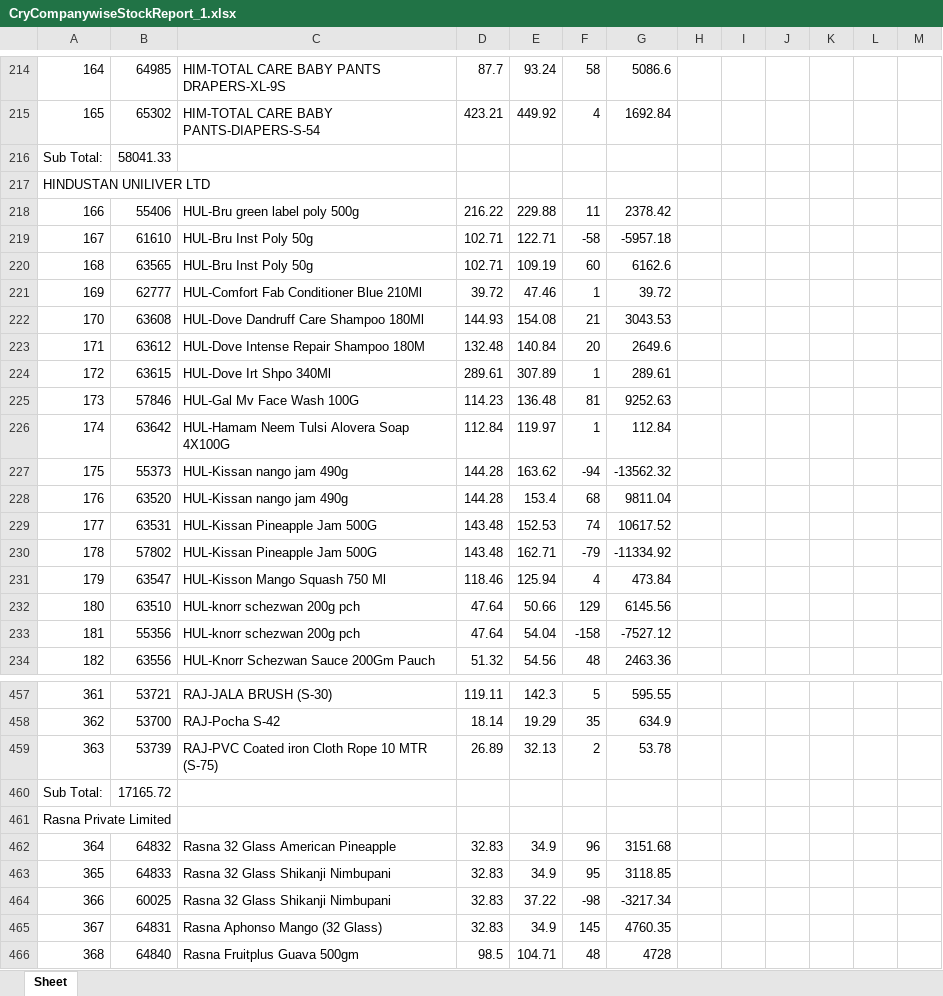
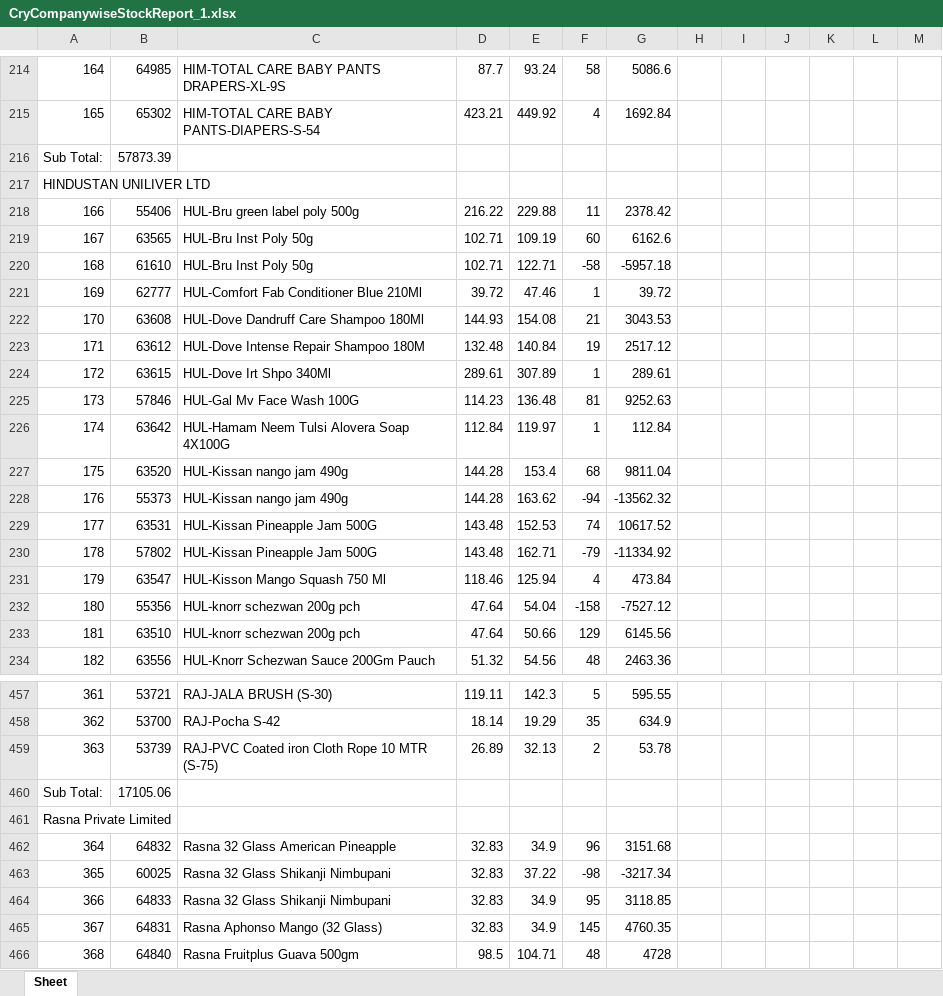
Before and after one commit to PC-Canteen/pc_canteen, an Excel workbook: CryCompanywiseStockReport_1.xlsx, sheet Sheet, drawn as a sheet; only a part is shown, gaps mark what is left out; values as stored, in another font and other column widths than the file's, no borders; removed rows and columns are numbered as before the commit, all else as after; the diff covers the shown part only; the diff names each change by its address in the sheet, - before the commit and + after, or states it on an @@ line.

```diff
--- a/CryCompanywiseStockReport_1.xlsx (sheet Sheet)
+++ b/CryCompanywiseStockReport_1.xlsx (sheet Sheet)
-B216: 58041.33
+B216: 57873.39
-row 219: 167 | 61610 | HUL-Bru Inst Poly 50g | 102.71 | 122.71 | -58 | -5957.18
-A219: 168
+A219: 167
+row 220: 168 | 61610 | HUL-Bru Inst Poly 50g | 102.71 | 122.71 | -58 | -5957.18
-F223: 20
+F223: 19
-G223: 2649.6
+G223: 2517.12
-row 227: 175 | 55373 | HUL-Kissan nango jam 490g | 144.28 | 163.62 | -94 | -13562.32
-A227: 176
+A227: 175
+row 228: 176 | 55373 | HUL-Kissan nango jam 490g | 144.28 | 163.62 | -94 | -13562.32
-row 232: 180 | 63510 | HUL-knorr schezwan 200g pch | 47.64 | 50.66 | 129 | 6145.56
-A232: 181
+A232: 180
+row 233: 181 | 63510 | HUL-knorr schezwan 200g pch | 47.64 | 50.66 | 129 | 6145.56
-B460: 17165.72
+B460: 17105.06
-row 463: 365 | 64833 | Rasna 32 Glass Shikanji Nimbupani | 32.83 | 34.9 | 95 | 3118.85
-A463: 366
+A463: 365
+row 464: 366 | 64833 | Rasna 32 Glass Shikanji Nimbupani | 32.83 | 34.9 | 95 | 3118.85
```
Also changed, not shown: 7 added rows, 7 removed rows and 192 edited cells elsewhere in this sheet.
